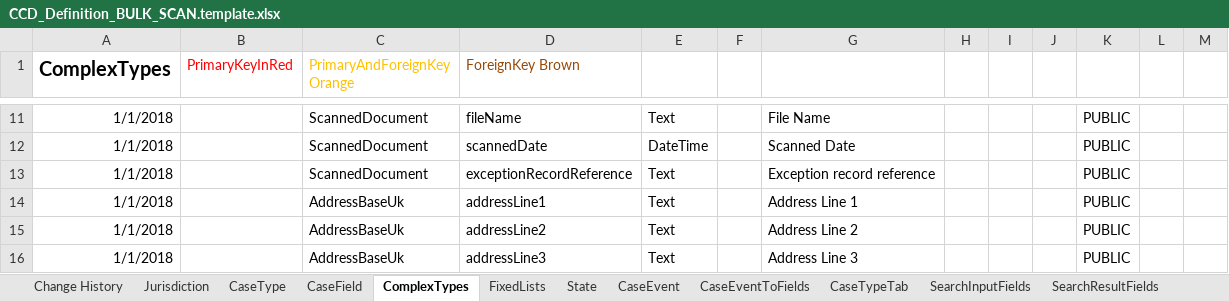
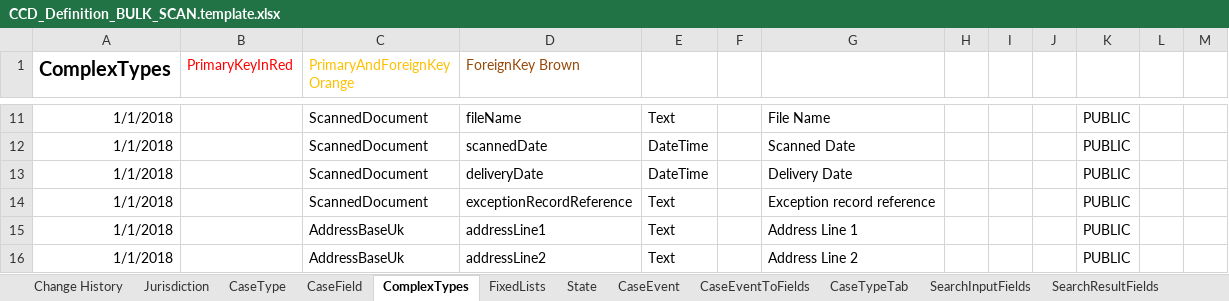
Before and after one commit to msl8r/bulk-scan-shared-infrastructure, an Excel workbook: docker/ccd-definition-import/data/CCD_Definition_BULK_SCAN.template.xlsx, sheet ComplexTypes, drawn as a sheet; only a part is shown, gaps mark what is left out; the shorter side is filled out with more unchanged rows; values as stored, in another font and other column widths than the file's, no borders; the diff names each change by its address in the sheet, - before the commit and + after, or states it on an @@ line.

Commit message:
Add deliveryDate field to ScannedDocument in BulkScan ccd definitions (#118)

```diff
--- a/docker/ccd-definition-import/data/CCD_Definition_BULK_SCAN.template.xlsx (sheet ComplexTypes)
+++ b/docker/ccd-definition-import/data/CCD_Definition_BULK_SCAN.template.xlsx (sheet ComplexTypes)
+row 13: 1/1/2018 |  | ScannedDocument | deliveryDate | DateTime |  | Delivery Date |  |  |  | PUBLIC
```
Also changed, not shown: sheet Change History, docker/ccd-definition-import/data/CCD_Definition_Exception_Record.template.xlsx.
